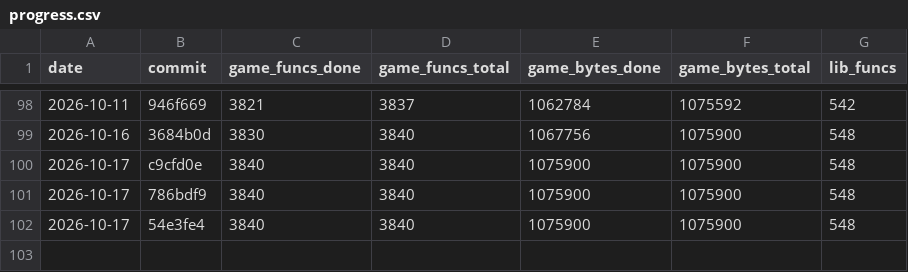
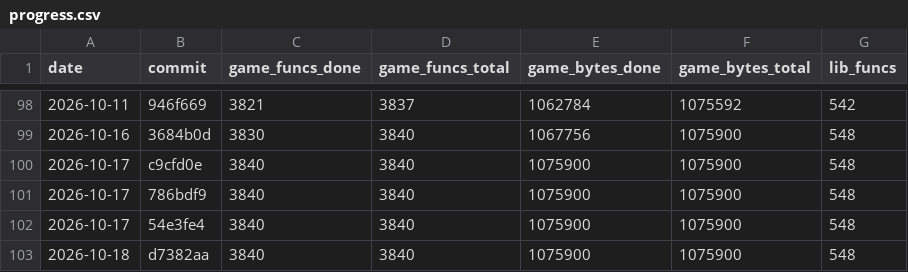
Before and after one commit to maurizi/ff9-decomp, a CSV file: docs/progress.csv, drawn as a sheet; only a part is shown, gaps mark what is left out.

```diff
--- a/docs/progress.csv
+++ b/docs/progress.csv
@@ -102 +102,2 @@ date,commit,game_funcs_done,game_funcs_total,game_bytes_done,game_bytes_total,li
 2026-10-17,54e3fe4,3840,3840,1075900,1075900,548
+2026-10-18,d7382aa,3840,3840,1075900,1075900,548
```
Also changed, not shown: docs/naming.csv.
